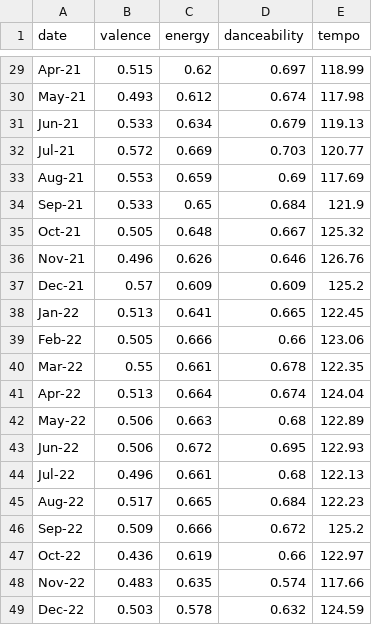
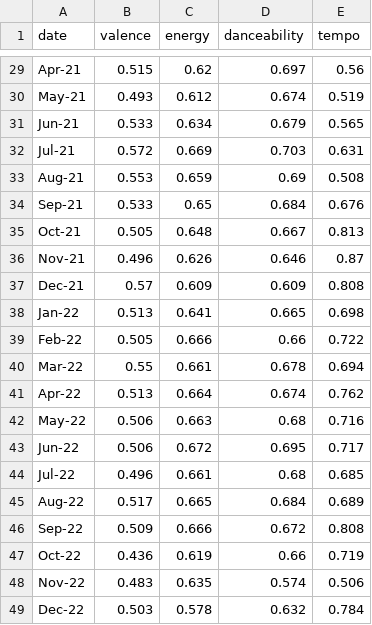
Before and after one commit to asadahmadk/MSDVthesis, a CSV file: moodData copy 3.csv, drawn as a sheet; only a part is shown, gaps mark what is left out; the diff covers the shown part only; the diff names each change by its address in the sheet, - before the commit and + after, or states it on an @@ line.

```diff
--- a/moodData copy 3.csv
+++ b/moodData copy 3.csv
-E29 (tempo): 118.99
+E29 (tempo): 0.56
-E30 (tempo): 117.98
+E30 (tempo): 0.519
-E31 (tempo): 119.13
+E31 (tempo): 0.565
-E32 (tempo): 120.77
+E32 (tempo): 0.631
-E33 (tempo): 117.69
+E33 (tempo): 0.508
-E34 (tempo): 121.9
+E34 (tempo): 0.676
-E35 (tempo): 125.32
+E35 (tempo): 0.813
-E36 (tempo): 126.76
+E36 (tempo): 0.87
-E37 (tempo): 125.2
+E37 (tempo): 0.808
-E38 (tempo): 122.45
+E38 (tempo): 0.698
-E39 (tempo): 123.06
+E39 (tempo): 0.722
-E40 (tempo): 122.35
+E40 (tempo): 0.694
-E41 (tempo): 124.04
+E41 (tempo): 0.762
-E42 (tempo): 122.89
+E42 (tempo): 0.716
-E43 (tempo): 122.93
+E43 (tempo): 0.717
-E44 (tempo): 122.13
+E44 (tempo): 0.685
-E45 (tempo): 122.23
+E45 (tempo): 0.689
-E46 (tempo): 125.2
+E46 (tempo): 0.808
-E47 (tempo): 122.97
+E47 (tempo): 0.719
-E48 (tempo): 117.66
+E48 (tempo): 0.506
-E49 (tempo): 124.59
+E49 (tempo): 0.784
```
Also changed, not shown: 27 edited cells elsewhere in this file, moodData copy.csv.
